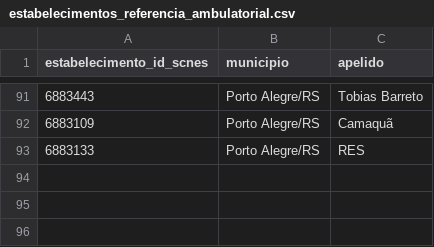
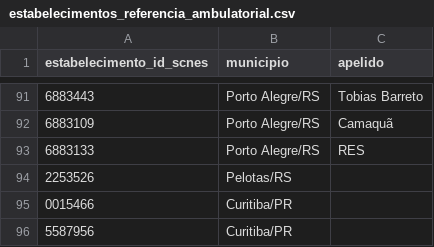
Before and after one commit to ImpulsoGov/saude-mental-indicadores, a CSV file: seeds/estabelecimentos_referencia_ambulatorial.csv, drawn as a sheet; only a part is shown, gaps mark what is left out; the diff names each change by its address in the sheet, - before the commit and + after, or states it on an @@ line.

Commit message:
adiciona estabelecimentos ambulatoriais

```diff
--- a/seeds/estabelecimentos_referencia_ambulatorial.csv
+++ b/seeds/estabelecimentos_referencia_ambulatorial.csv
+row 94: 2253526 | Pelotas/RS
+row 95: 0015466 | Curitiba/PR
+row 96: 5587956 | Curitiba/PR
```
